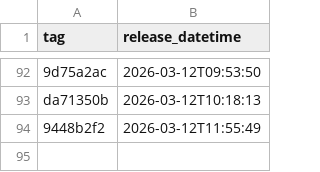
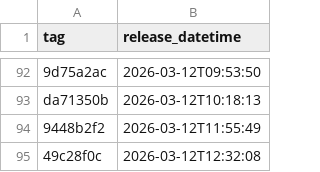
Before and after one commit to NHSDigital/electronic-prescription-service-api, a CSV file: _data/internal-dev_deployments.csv, drawn as a sheet; only a part is shown, gaps mark what is left out.

```diff
--- a/_data/internal-dev_deployments.csv
+++ b/_data/internal-dev_deployments.csv
@@ -94 +94,2 @@ da71350b,2026-03-12T10:18:13
 9448b2f2,2026-03-12T11:55:49
+49c28f0c,2026-03-12T12:32:08
```
Also changed, not shown: 1 other file.
